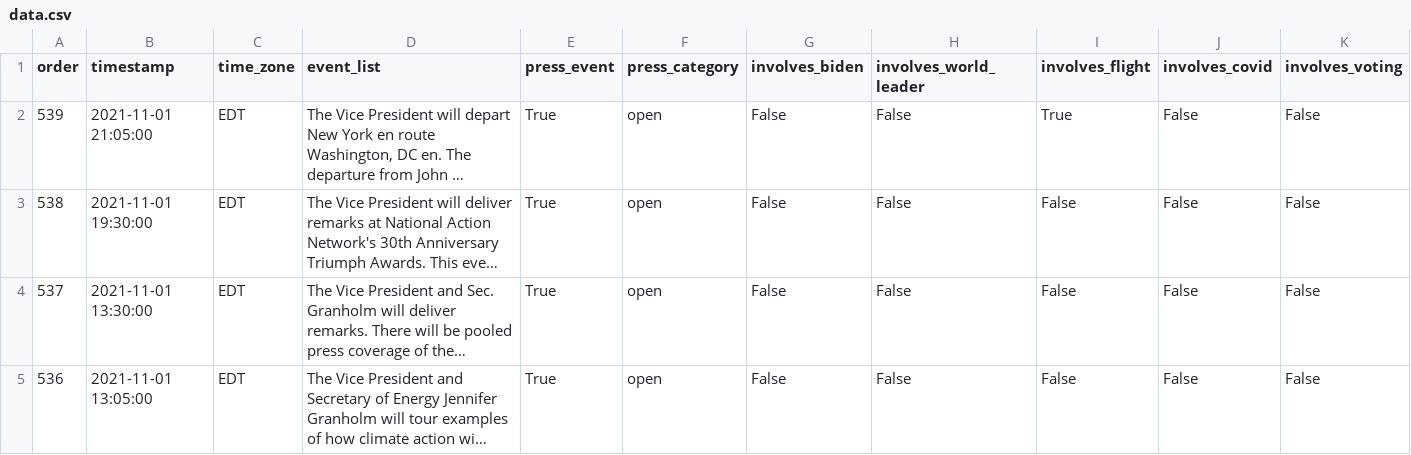
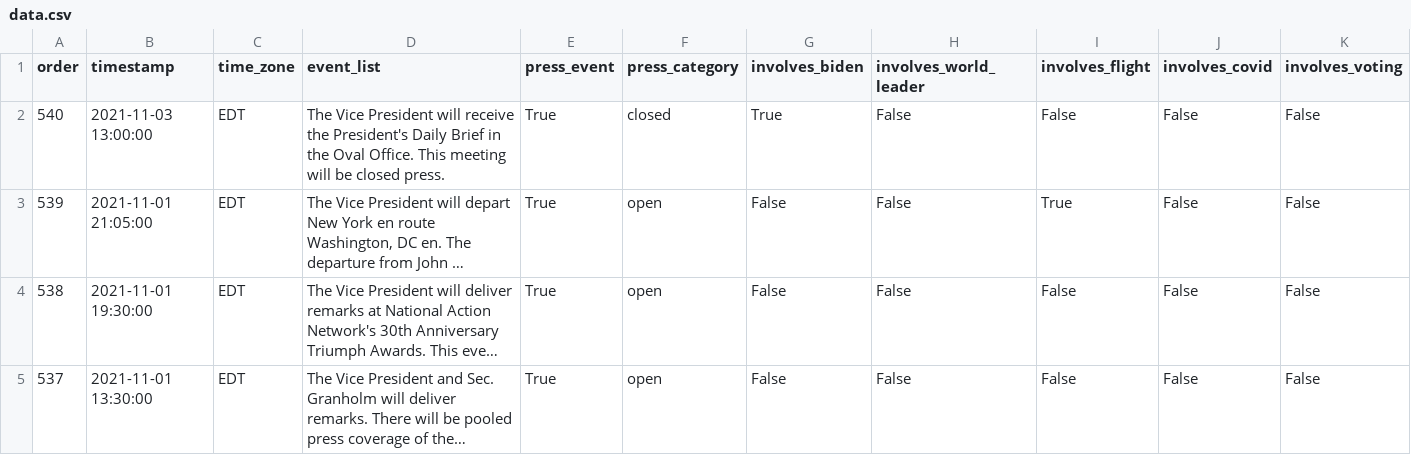
Before and after one commit to datadesk/kamala-harris-schedules, a CSV file: data.csv, drawn as a sheet; only a part is shown; the shorter side is filled out with more unchanged rows; long unchanged cells end in …; rows hold the shown columns only; the diff names each change by its address in the sheet, - before the commit and + after, or states it on an @@ line.

```diff
--- a/data.csv
+++ b/data.csv
+row 2: 540 | 2021-11-03 13:00:00 | EDT | The Vice President will receive the President's Daily Brief in the Oval Office. This meeting will be closed press. | True | closed | True | False | False | False | False
```
